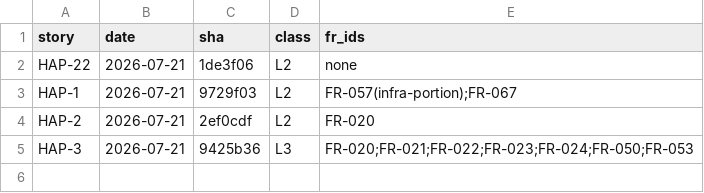
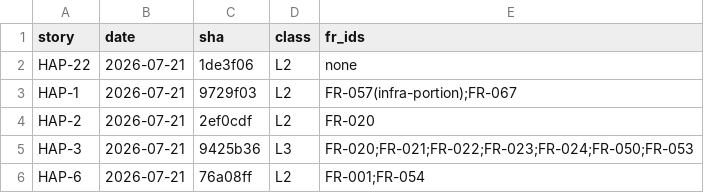
Before and after one commit to craigmillard86/AI-Tracker, a CSV file: docs/ai-change-log.csv, drawn as a sheet; the diff names each change by its address in the sheet, - before the commit and + after, or states it on an @@ line.

```diff
--- a/docs/ai-change-log.csv
+++ b/docs/ai-change-log.csv
+row 6: HAP-6 | 2026-07-21 | 76a08ff | L2 | FR-001;FR-054
```
Also changed, not shown: 3 other files.
